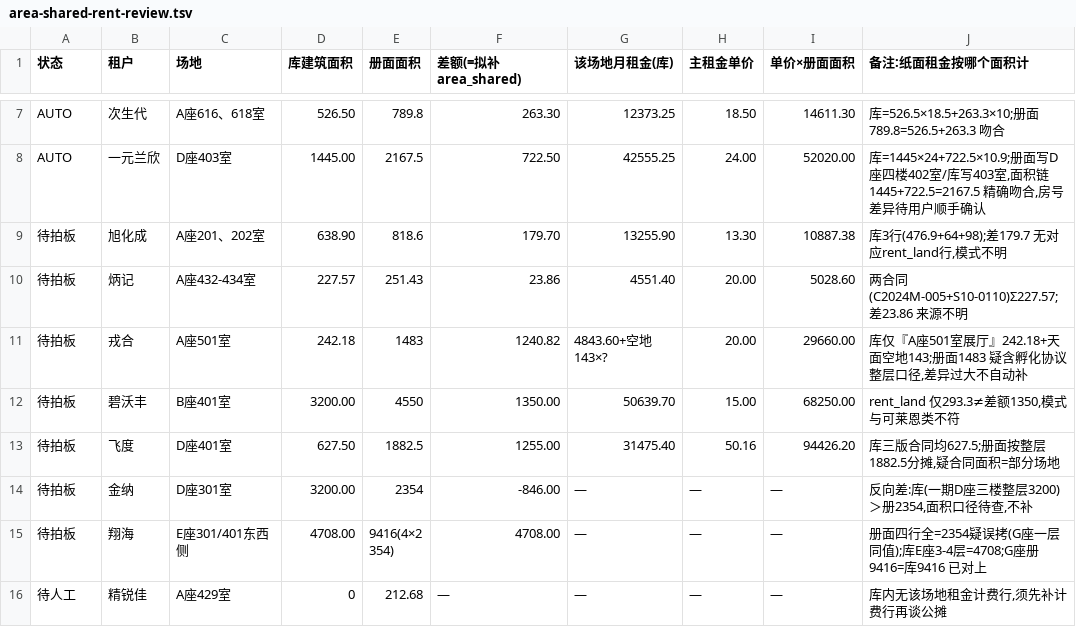
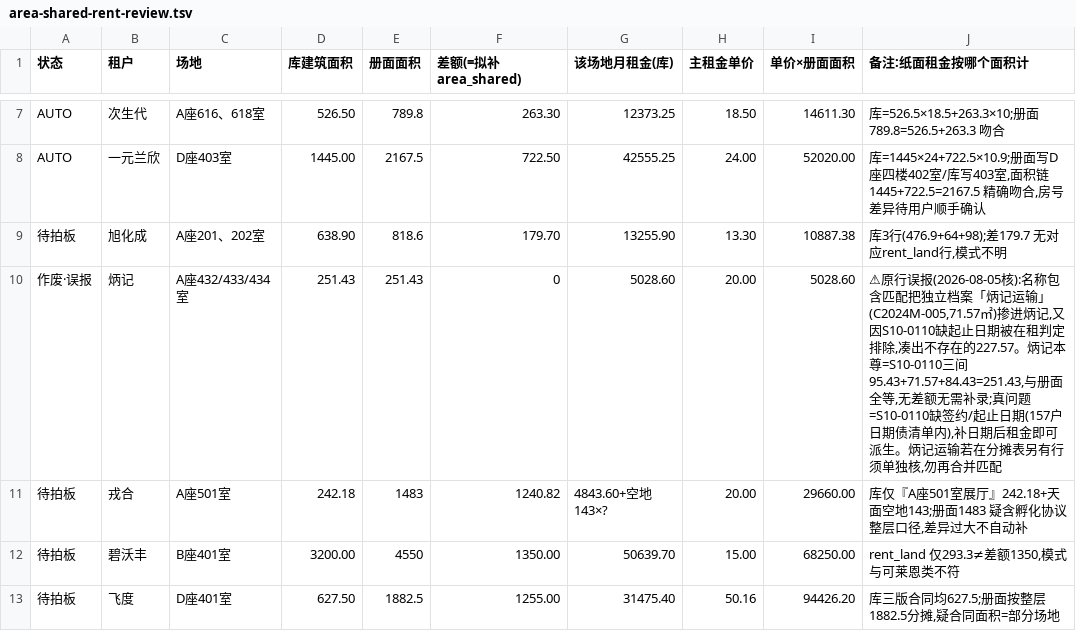
Before and after one commit to BearsBearxy/park-demo3, a TSV file: backend/scripts/fixes/area-shared-rent-review.tsv, drawn as a sheet; only a part is shown, gaps mark what is left out; the shorter side is filled out with more unchanged rows.

```diff
--- a/backend/scripts/fixes/area-shared-rent-review.tsv
+++ b/backend/scripts/fixes/area-shared-rent-review.tsv
@@ -9,3 +9,3 @@ AUTO	一元兰欣	D座403室	1445.00	2167.5	722.50	42555.25	24.00	52020.00	库=1
 待拍板	旭化成	A座201、202室	638.90	818.6	179.70	13255.90	13.30	10887.38	库3行(476.9+64+98);差179.7 无对应rent_land行,模式不明
-待拍板	炳记	A座432-434室	227.57	251.43	23.86	4551.40	20.00	5028.60	两合同(C2024M-005+S10-0110)Σ227.57;差23.86 来源不明
+作废·误报	炳记	A座432/433/434室	251.43	251.43	0	5028.60	20.00	5028.60	⚠原行误报(2026-08-05核):名称包含匹配把独立档案「炳记运输」(C2024M-005,71.57㎡)掺进炳记,又因S10-0110缺起止日期被在租判定排除,凑出不存在的227.57。炳记本尊=S10-0110三间95.43+71.57+84.43=251.43,与册面全等,无差额无需补录;真问题=S10-0110缺签约/起止日期(157户日期债清单内),补日期后租金即可派生。炳记运输若在分摊表另有行须单独核,勿再合并匹配
 待拍板	戎合	A座501室	242.18	1483	1240.82	4843.60+空地143×?	20.00	29660.00	库仅『A座501室展厅』242.18+天面空地143;册面1483 疑含孵化协议整层口径,差异过大不自动补
```
